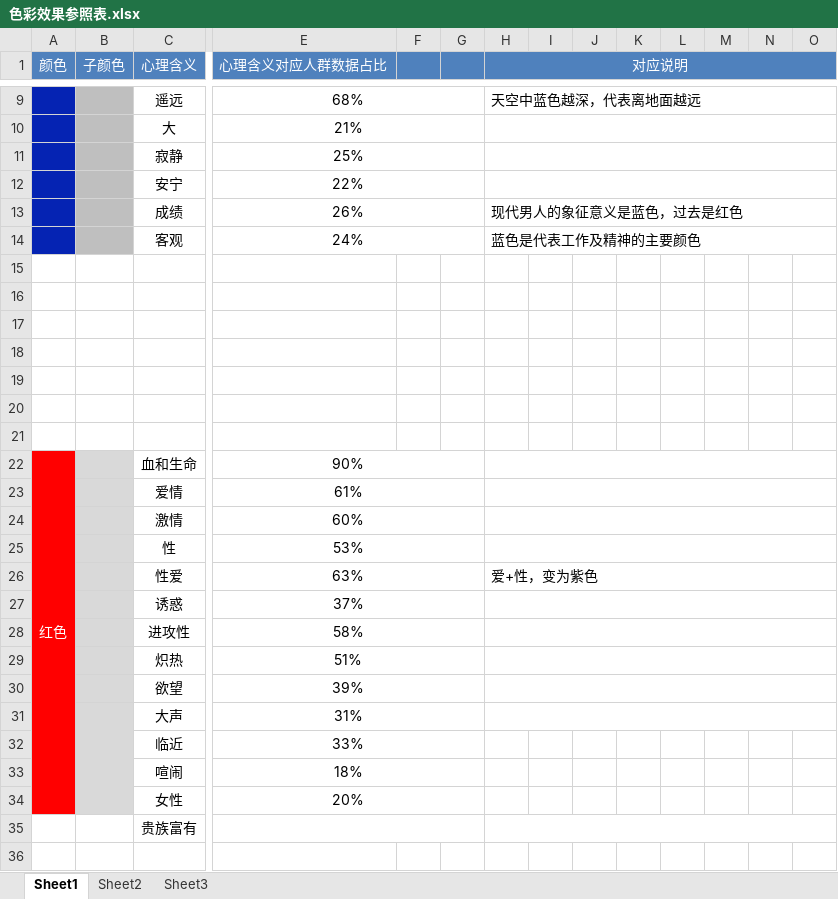
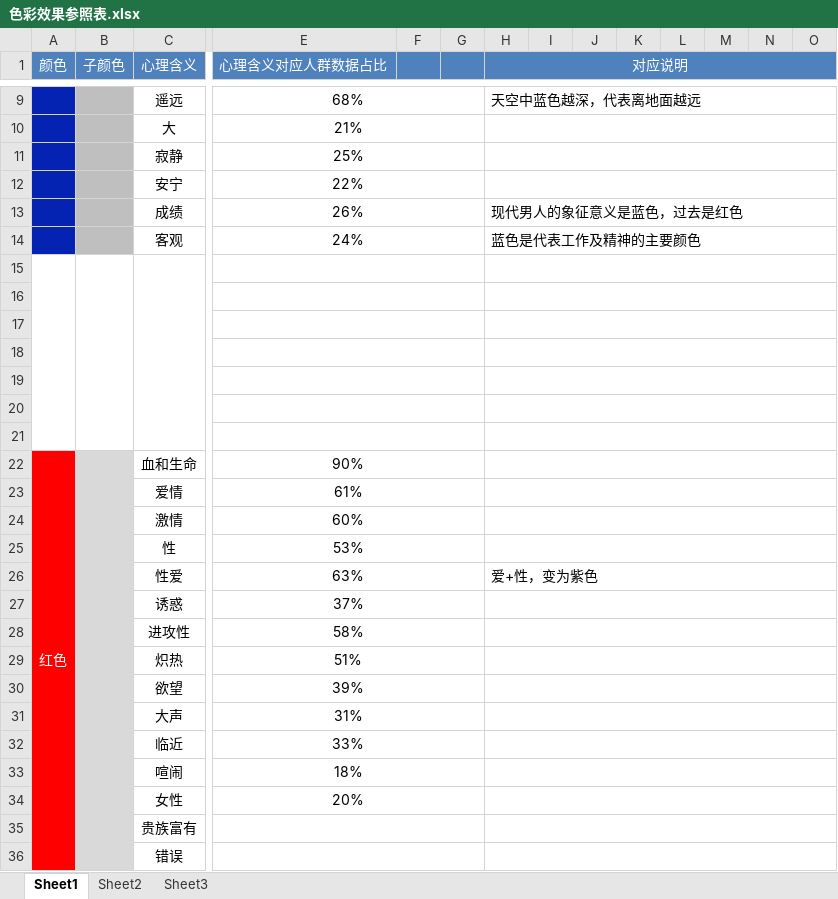
Before and after one commit to worlitz/gameforme, an Excel workbook: 参照表/色彩效果参照表.xlsx, sheet Sheet1, drawn as a sheet; only a part is shown, gaps mark what is left out; values as stored, in another font and other column widths than the file's, no borders; removed rows and columns are numbered as before the commit, all else as after; rows hold the shown columns only; the diff covers the shown part only; the diff names each change by its address in the sheet, - before the commit and + after, or states it on an @@ line.

```diff
--- a/参照表/色彩效果参照表.xlsx (sheet Sheet1)
+++ b/参照表/色彩效果参照表.xlsx (sheet Sheet1)
+A15:A21 merged
+B15:B21 merged
+C15:D21 merged
+E15:G15 merged
+H15:O15 merged
+E16:G16 merged
+H16:O16 merged
+E17:G17 merged
+H17:O17 merged
+E18:G18 merged
+H18:O18 merged
+E19:G19 merged
+H19:O19 merged
+E20:G20 merged
+H20:O20 merged
+E21:G21 merged
+H21:O21 merged
-A22:A34 merged
+A22:A42 merged
+B22:B42 merged
-B31:B34 merged
+H32:O32 merged
+H33:O33 merged
+H34:O34 merged
-A35:A36 fill: none
+A35:A36 fill: #FF0000
-B35:B36 fill: none
+B35:B36 fill: #D9D9D9
-row 36: (empty)
+row 36:  |  | 错误
+C36:D36 merged
+E36:G36 merged
+H36:O36 merged
```
Also changed, not shown: 11 edited cells, cell formats and merged cells elsewhere in this sheet, 2 other files.
